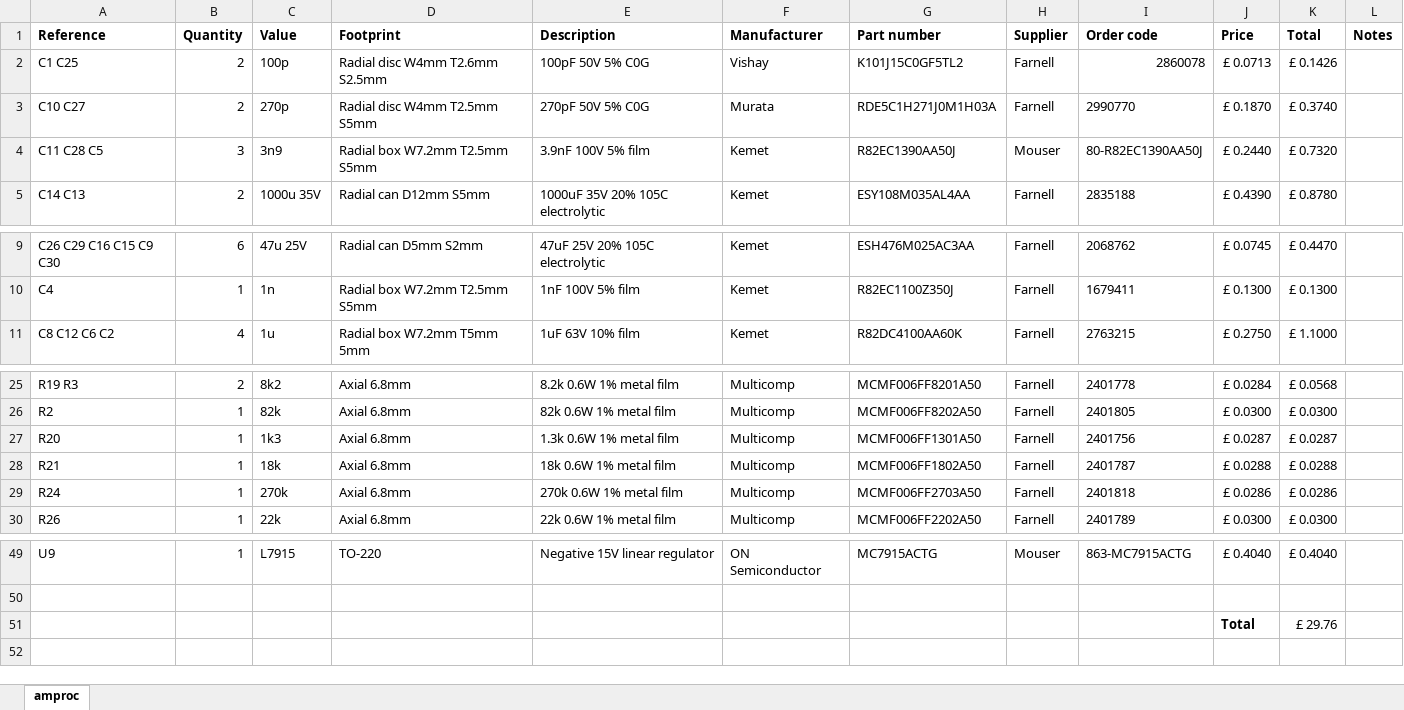
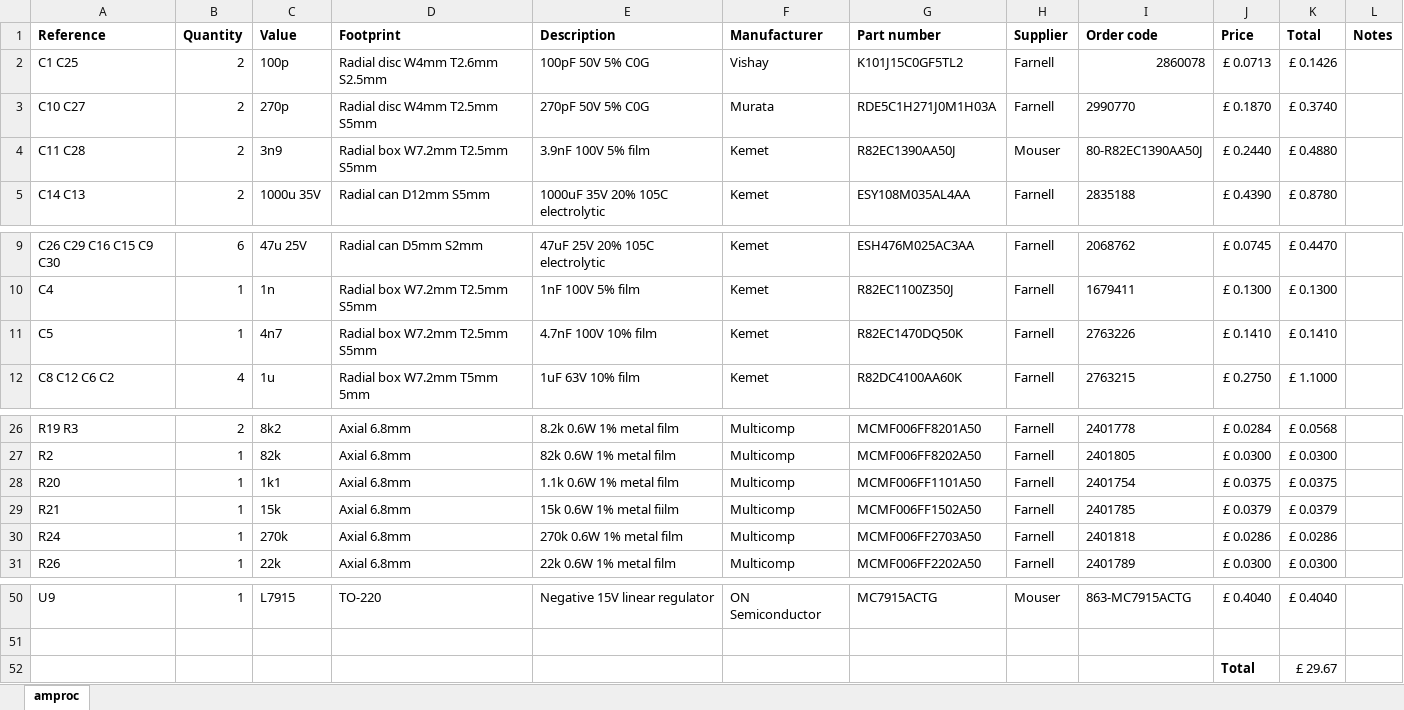
Before and after one commit to jvok94/D4Damager, an Excel workbook: amproc/BoM fm na.xlsx, sheet amproc, drawn as a sheet; only a part is shown, gaps mark what is left out; values as stored, in another font and other column widths than the file's, no borders; addresses are those after the commit; the diff names each change by its address in the sheet, - before the commit and + after, or states it on an @@ line.

```diff
--- a/amproc/BoM fm na.xlsx (sheet amproc)
+++ b/amproc/BoM fm na.xlsx (sheet amproc)
-A4 (Reference): C11 C28 C5
+A4 (Reference): C11 C28
-B4 (Quantity): 3
+B4 (Quantity): 2
-K4 (Total): £ 0.7320
+K4 (Total): £ 0.4880
+row 11: C5 | 1 | 4n7 | Radial box W7.2mm T2.5mm S5mm | 4.7nF 100V 10% film | Kemet | R82EC1470DQ50K | Farnell | 2763226 | £ 0.1410 | £ 0.1410
-C28 (Value): 1k3
+C28 (Value): 1k1
-E28 (Description): 1.3k 0.6W 1% metal film
+E28 (Description): 1.1k 0.6W 1% metal film
-G28 (Part number): MCMF006FF1301A50
+G28 (Part number): MCMF006FF1101A50
-I28 (Order code): 2401756
+I28 (Order code): 2401754
-J28 (Price): £ 0.0287
+J28 (Price): £ 0.0375
-K28 (Total): £ 0.0287
+K28 (Total): £ 0.0375
-C29 (Value): 18k
+C29 (Value): 15k
-E29 (Description): 18k 0.6W 1% metal film
+E29 (Description): 15k 0.6W 1% metal fiilm
-G29 (Part number): MCMF006FF1802A50
+G29 (Part number): MCMF006FF1502A50
-I29 (Order code): 2401787
+I29 (Order code): 2401785
-J29 (Price): £ 0.0288
+J29 (Price): £ 0.0379
-K29 (Total): £ 0.0288
+K29 (Total): £ 0.0379
-K52 (Total): £ 29.76
+K52 (Total): £ 29.67
```
Also changed, not shown: formulas that keep their value, amproc/BoM fm row.xlsx, 1 other file.
